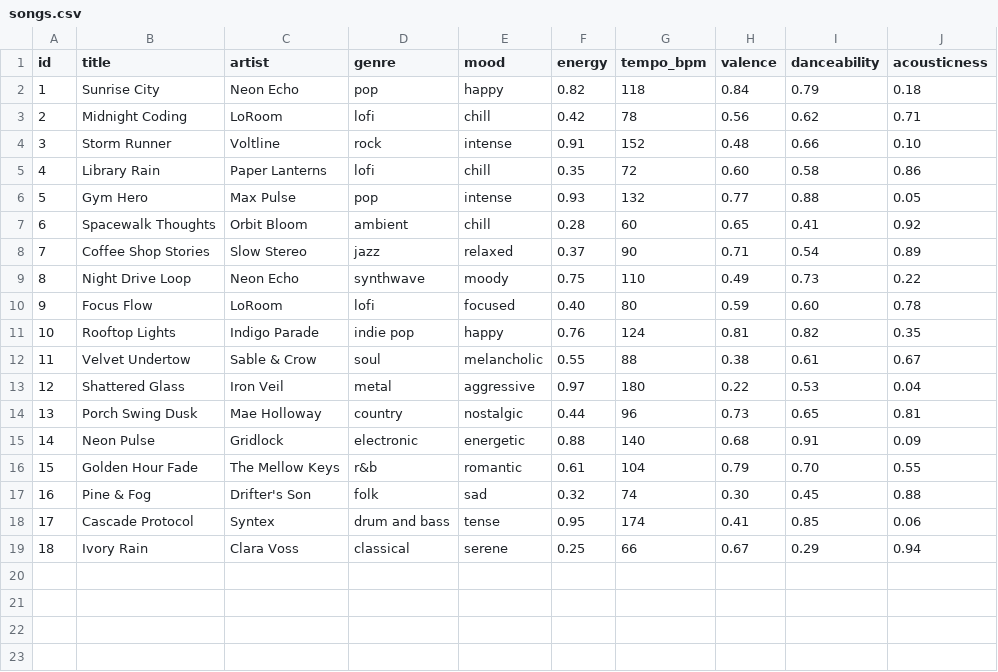
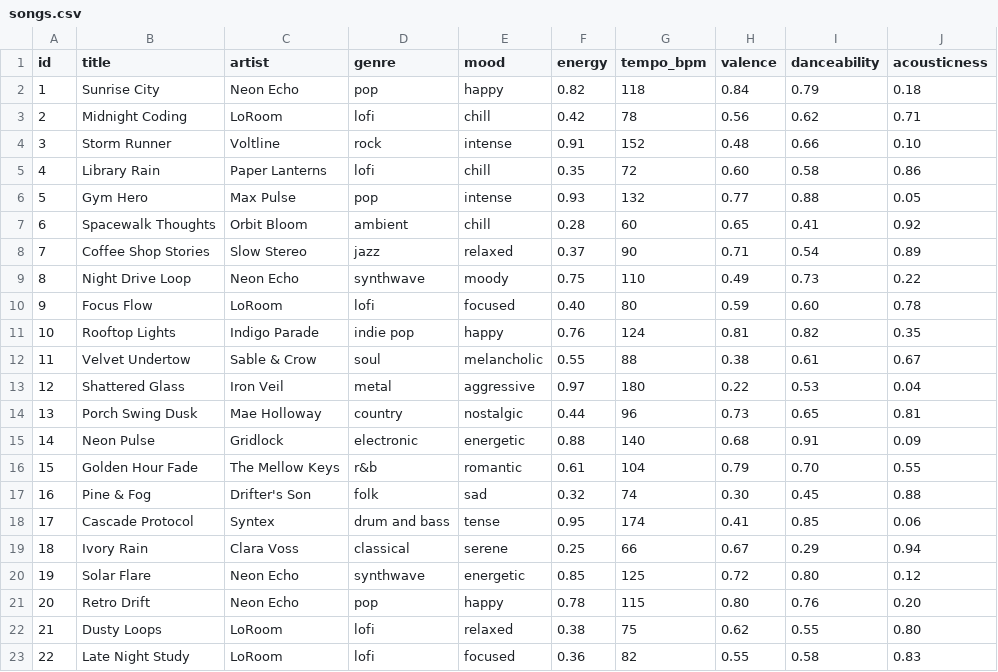
Before and after one commit to Tanya703/musicrecommendersimulation, a CSV file: data/songs.csv, drawn as a sheet; the diff names each change by its address in the sheet, - before the commit and + after, or states it on an @@ line.

Commit message:
Enhance music recommender with diversity penalty and update README
- Implemented diversity penalty in recommendation logic to avoid multiple songs from the same artist.
- Updated user profiles to test the diversity feature.
- Revised README to reflect changes in user preferences and scoring methodology.
- Added new songs to the dataset and removed outdated dataflow image.

```diff
--- a/data/songs.csv
+++ b/data/songs.csv
+row 20: 19 | Solar Flare | Neon Echo | synthwave | energetic | 0.85 | 125 | 0.72 | 0.80 | 0.12
+row 21: 20 | Retro Drift | Neon Echo | pop | happy | 0.78 | 115 | 0.80 | 0.76 | 0.20
+row 22: 21 | Dusty Loops | LoRoom | lofi | relaxed | 0.38 | 75 | 0.62 | 0.55 | 0.80
+row 23: 22 | Late Night Study | LoRoom | lofi | focused | 0.36 | 82 | 0.55 | 0.58 | 0.83
```
Also changed, not shown: 5 other files.
